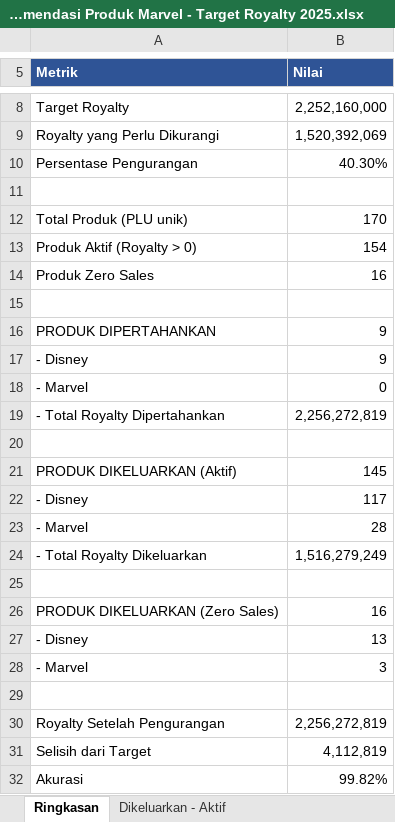
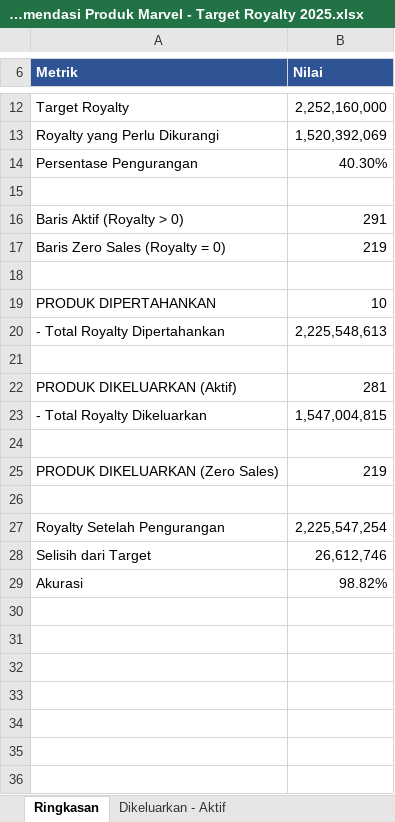
Before and after one commit to marcusdedy/data-disney, an Excel workbook: Analisis Rekomendasi Produk Marvel - Target Royalty 2025.xlsx, sheet Ringkasan, drawn as a sheet; only a part is shown, gaps mark what is left out; values as stored, in another font and other column widths than the file's, no borders; removed rows and columns are numbered as before the commit, all else as after; the diff covers the shown part only; the diff names each change by its address in the sheet, - before the commit and + after, or states it on an @@ line.

Commit message:
Fix: Royalty = Nominal × %, analisis gabungan semua produk Disney + Marvel

```diff
--- a/Analisis Rekomendasi Produk Marvel - Target Royalty 2025.xlsx (sheet Ringkasan)
+++ b/Analisis Rekomendasi Produk Marvel - Target Royalty 2025.xlsx (sheet Ringkasan)
-row 12: Total Produk (PLU unik) | 170
-row 13: Produk Aktif (Royalty > 0) | 154
-row 14: Produk Zero Sales | 16
+row 16: Baris Aktif (Royalty > 0) | 291
+row 17: Baris Zero Sales (Royalty = 0) | 219
-B19 (Nilai): 9
+B19 (Nilai): 10
-row 17: - Disney | 9
-row 18: - Marvel | 0
-B20 (Nilai): 2,256,272,819
+B20 (Nilai): 2,225,548,613
-B22 (Nilai): 145
+B22 (Nilai): 281
-row 22: - Disney | 117
-row 23: - Marvel | 28
-B23 (Nilai): 1,516,279,249
+B23 (Nilai): 1,547,004,815
-B25 (Nilai): 16
+B25 (Nilai): 219
-row 27: - Disney | 13
-row 28: - Marvel | 3
-B27 (Nilai): 2,256,272,819
+B27 (Nilai): 2,225,547,254
-B28 (Nilai): 4,112,819
+B28 (Nilai): 26,612,746
-B29 (Nilai): 99.82%
+B29 (Nilai): 98.82%
```
Also changed, not shown: 4 added rows, 1 edited cell and cell formats elsewhere in this sheet, sheet Dikeluarkan - Aktif, sheet Dikeluarkan - Zero Sales, sheet Tren Bulanan Royalty, sheet Dipertahankan, sheet Alasan & Rekomendasi.
